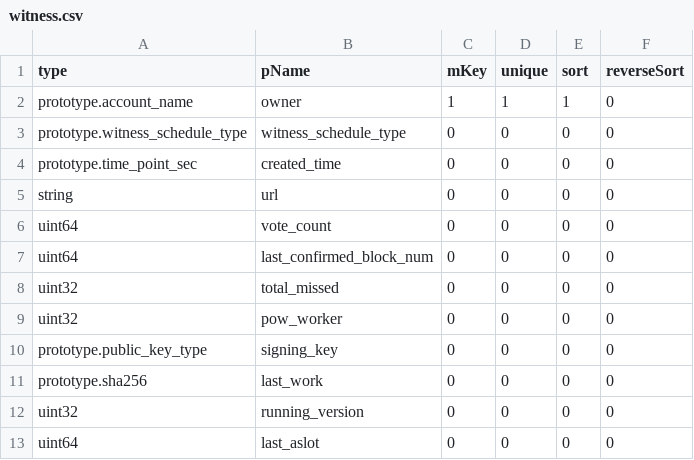
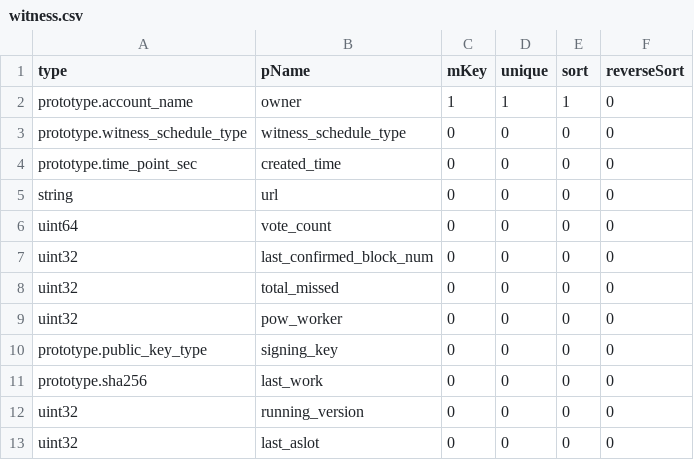
Before and after one commit to coschain/contentos-go, a CSV file: app/table/table-define/witness.csv, drawn as a sheet.

```diff
--- a/app/table/table-define/witness.csv
+++ b/app/table/table-define/witness.csv
@@ -6,3 +6,3 @@ string                         ,url                     ,0   ,0     ,0   ,0
 uint64                         ,vote_count              ,0   ,0     ,0   ,0
-uint64                         ,last_confirmed_block_num,0   ,0     ,0   ,0
+uint32                         ,last_confirmed_block_num,0   ,0     ,0   ,0
 uint32                         ,total_missed            ,0   ,0     ,0   ,0
@@ -12,2 +12,2 @@ prototype.sha256               ,last_work               ,0   ,0     ,0   ,0
 uint32                         ,running_version         ,0   ,0     ,0   ,0
-uint64                         ,last_aslot              ,0   ,0     ,0   ,0
+uint32                         ,last_aslot              ,0   ,0     ,0   ,0
```
Also changed, not shown: app/table/table-define/dynamicGlobalProperties.csv, 8 other files.
